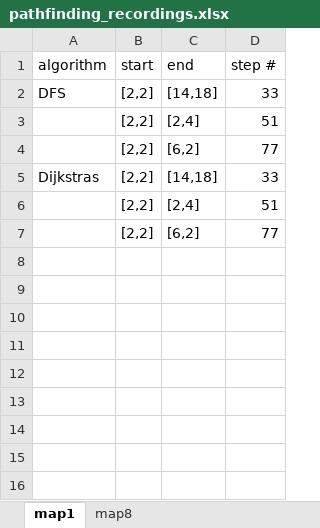
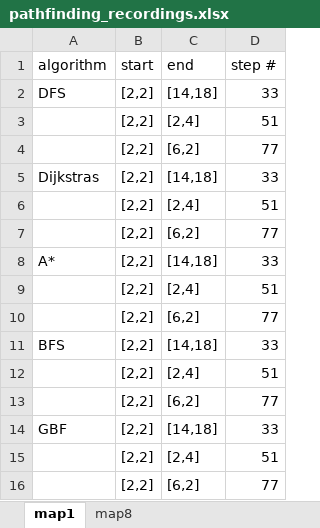
Before and after one commit to BFFPGAs-COMPSYS301/COMPSYS301_team2, an Excel workbook: pathfinding_recordings.xlsx, sheet map1, drawn as a sheet; values as stored, in another font and other column widths than the file's, no borders; the diff names each change by its address in the sheet, - before the commit and + after, or states it on an @@ line.

Commit message:
Update pathfinding_recordings.xlsx

```diff
--- a/pathfinding_recordings.xlsx (sheet map1)
+++ b/pathfinding_recordings.xlsx (sheet map1)
+row 8: A* | [2,2] | [14,18] | 33
+row 9:  | [2,2] | [2,4] | 51
+row 10:  | [2,2] | [6,2] | 77
+row 11: BFS | [2,2] | [14,18] | 33
+row 12:  | [2,2] | [2,4] | 51
+row 13:  | [2,2] | [6,2] | 77
+row 14: GBF | [2,2] | [14,18] | 33
+row 15:  | [2,2] | [2,4] | 51
+row 16:  | [2,2] | [6,2] | 77
```
Also changed, not shown: sheet map8.
